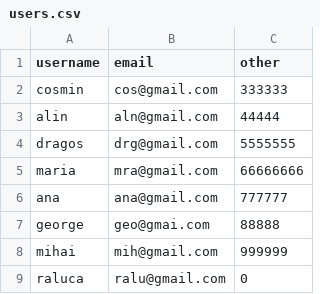
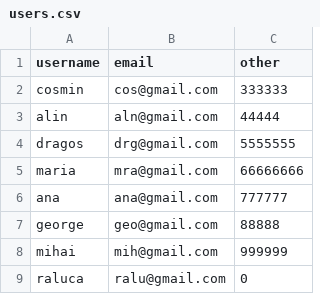
Before and after one commit to raisercostin/software-wiki, a CSV file: ship3/src/main/resources/users.csv, drawn as a sheet.

```diff
--- a/ship3/src/main/resources/users.csv
+++ b/ship3/src/main/resources/users.csv
@@ -6,3 +6,3 @@ maria,mra@gmail.com,66666666
 ana,ana@gmail.com,777777
-george,geo@gmai.com,88888
+george,geo@gmail.com,88888
 mihai,mih@gmail.com,999999
```
Also changed, not shown: 2 other files.
